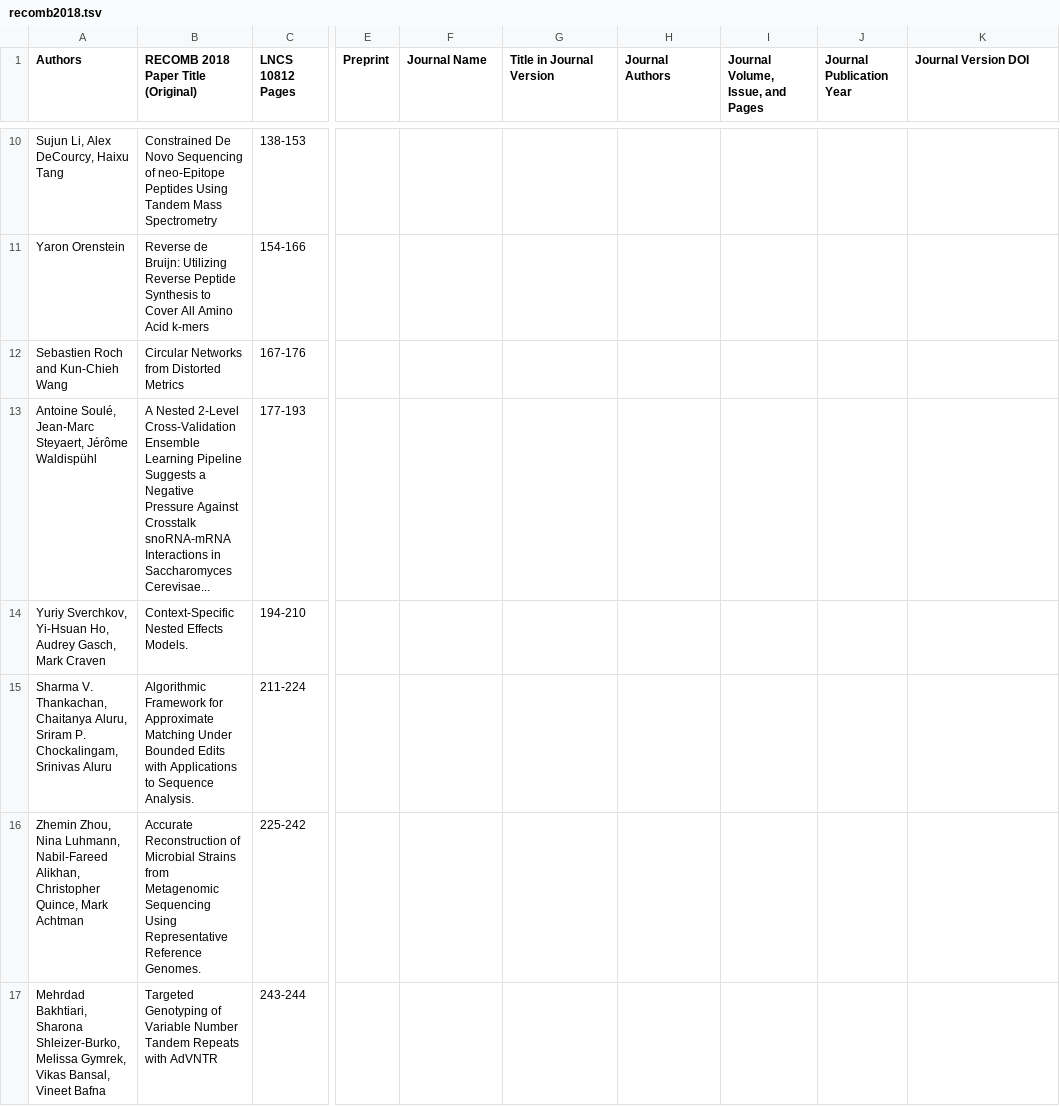
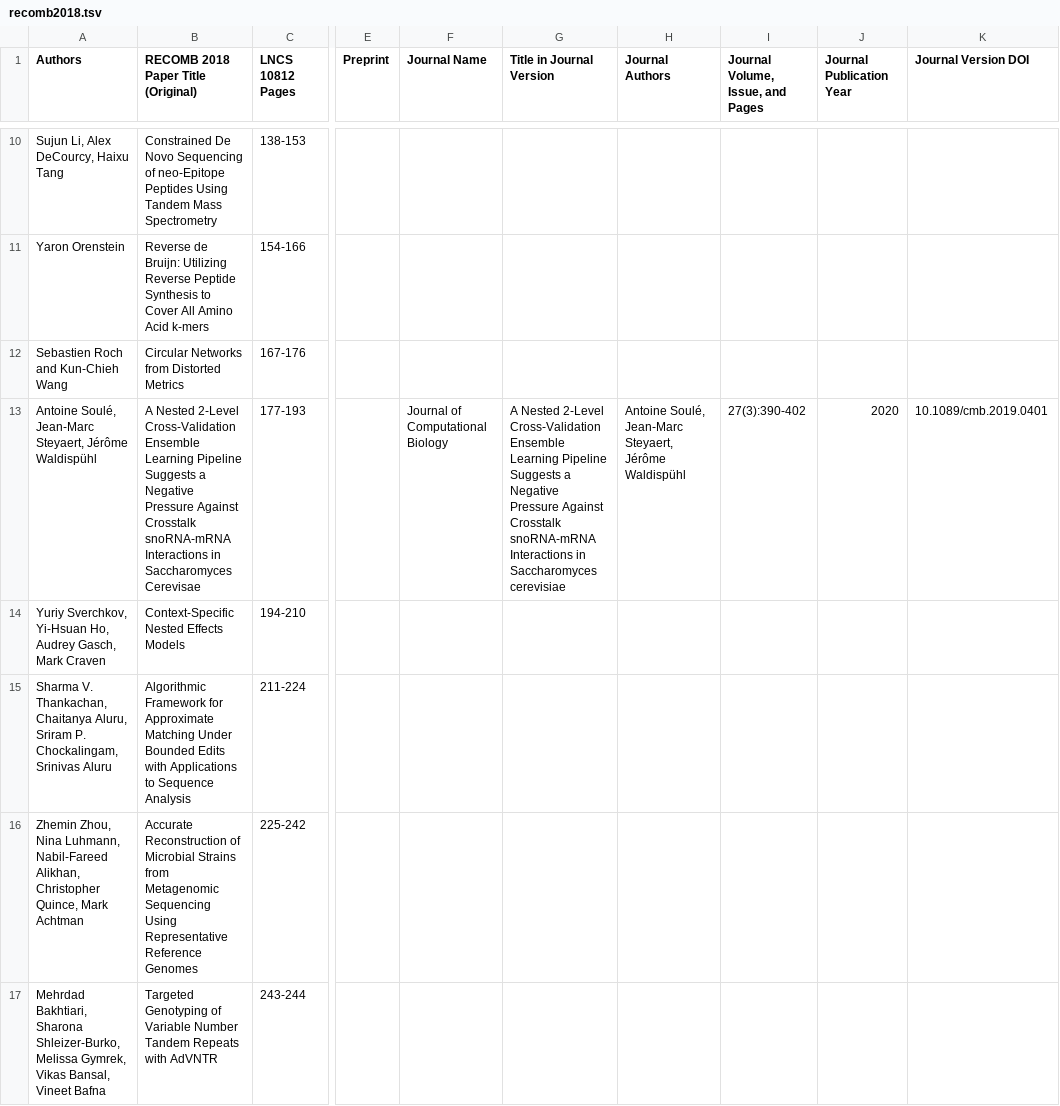
Before and after one commit to recomb-conference/proceedings, a TSV file: tsv/incomplete/recomb2018.tsv, drawn as a sheet; only a part is shown, gaps mark what is left out; the diff covers the shown part only; the diff names each change by its address in the sheet, - before the commit and + after, or states it on an @@ line.

```diff
--- a/tsv/incomplete/recomb2018.tsv
+++ b/tsv/incomplete/recomb2018.tsv
-B13: …in Saccharomyces Cerevisae...
+B13: …in Saccharomyces Cerevisae
-F13 (Journal Name): (empty)
+F13 (Journal Name): Journal of Computational Biology
-G13 (Title in Journal Version): (empty)
+G13 (Title in Journal Version): A Nested 2-Level Cross-Validation Ensemble Learning Pipeline Suggests a Negative Pressure Against Crosstalk snoRNA-mRNA Interactions in Saccharomyces cerevisiae
-H13 (Journal Authors): (empty)
+H13 (Journal Authors): Antoine Soulé, Jean-Marc Steyaert, Jérôme Waldispühl
-I13 (Journal Volume, Issue, and Pages): (empty)
+I13 (Journal Volume, Issue, and Pages): 27(3):390-402
-J13 (Journal Publication Year): (empty)
+J13 (Journal Publication Year): 2020
-K13 (Journal Version DOI): (empty)
+K13 (Journal Version DOI): 10.1089/cmb.2019.0401
-B14: Context-Specific Nested Effects Models.
+B14: Context-Specific Nested Effects Models
-B15: …to Sequence Analysis.
+B15: …to Sequence Analysis
-B16: …Representative Reference Genomes.
+B16: …Representative Reference Genomes
```
Also changed, not shown: 61 edited cells elsewhere in this file, tsv/incomplete/recomb2019.tsv, tsv/incomplete/recomb2020.tsv, 16 other files.
